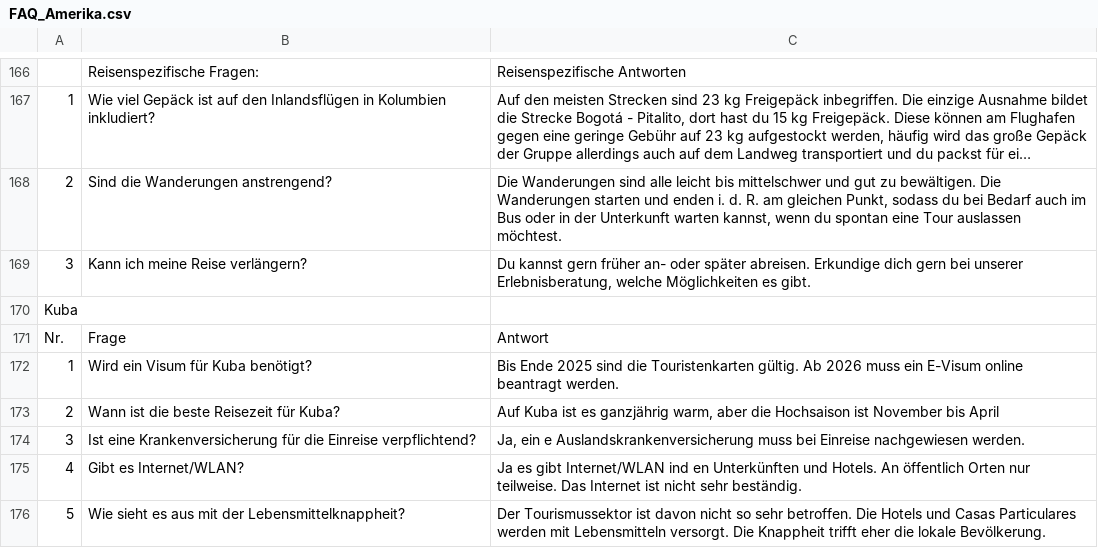
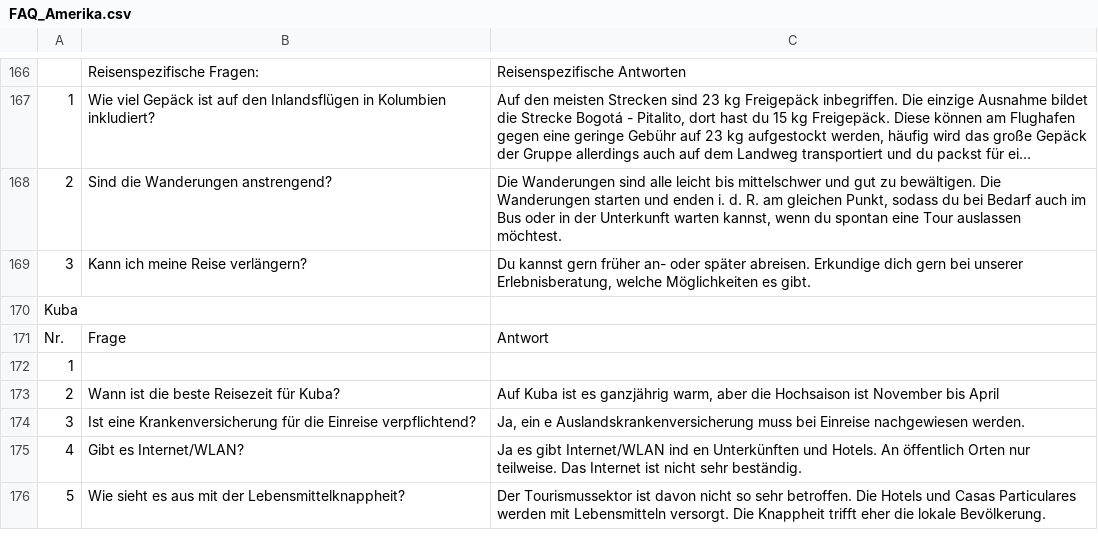
Before and after one commit to theRealProHacker/chamaeleon-webbot, a CSV file: faqs/FAQ_Amerika.csv, drawn as a sheet; only a part is shown, gaps mark what is left out; long unchanged cells end in ….

Commit message:
Update FAQ_Amerika.csv

```diff
--- a/faqs/FAQ_Amerika.csv
+++ b/faqs/FAQ_Amerika.csv
@@ -171,3 +171,3 @@ Kuba;;
 Nr.;Frage;Antwort
-1;Wird ein Visum für Kuba benötigt?;Bis Ende 2025 sind die Touristenkarten gültig. Ab 2026 muss ein E-Visum online beantragt werden.
+1;
 2;Wann ist die beste Reisezeit für Kuba?;Auf Kuba ist es ganzjährig warm, aber die Hochsaison ist November bis April
```
